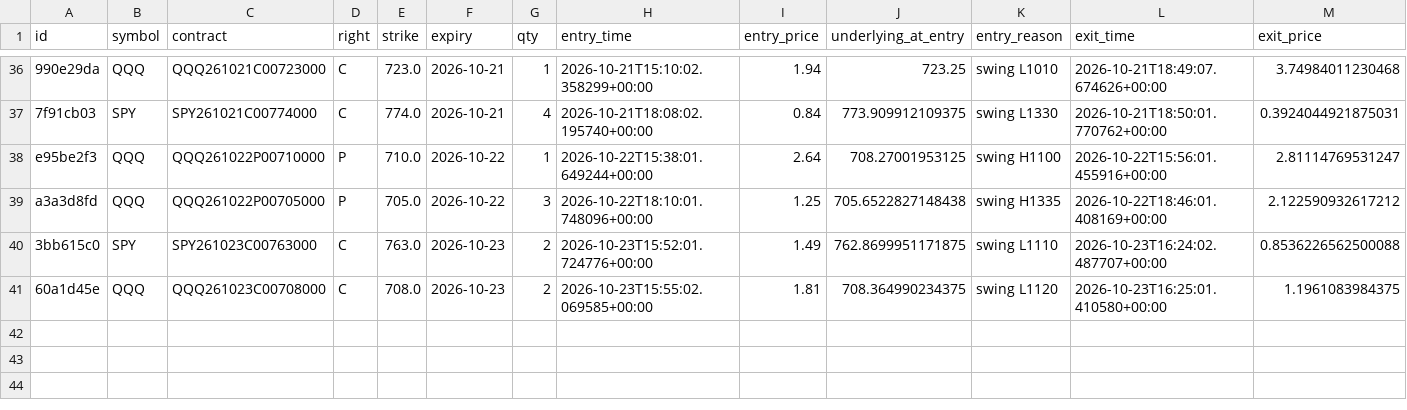
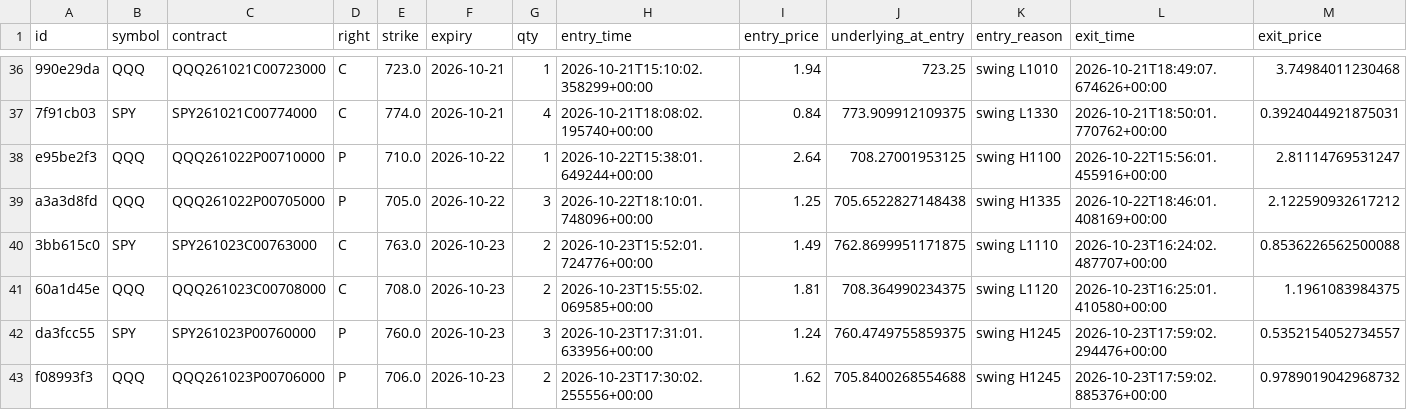
Before and after one commit to charlescox67/odte-bot, a CSV file: trades.csv, drawn as a sheet; only a part is shown, gaps mark what is left out; rows hold the shown columns only; the diff names each change by its address in the sheet, - before the commit and + after, or states it on an @@ line.

```diff
--- a/trades.csv
+++ b/trades.csv
+row 42: da3fcc55 | SPY | SPY261023P00760000 | P | 760.0 | 2026-10-23 | 3 | 2026-10-23T17:31:01.633956+00:00 | 1.24 | 760.4749755859375 | swing H1245 | 2026-10-23T17:59:02.294476+00:00 | 0.5352154052734557
+row 43: f08993f3 | QQQ | QQQ261023P00706000 | P | 706.0 | 2026-10-23 | 2 | 2026-10-23T17:30:02.255556+00:00 | 1.62 | 705.8400268554688 | swing H1245 | 2026-10-23T17:59:02.885376+00:00 | 0.9789019042968732
```
Also changed, not shown: 3 other files.
